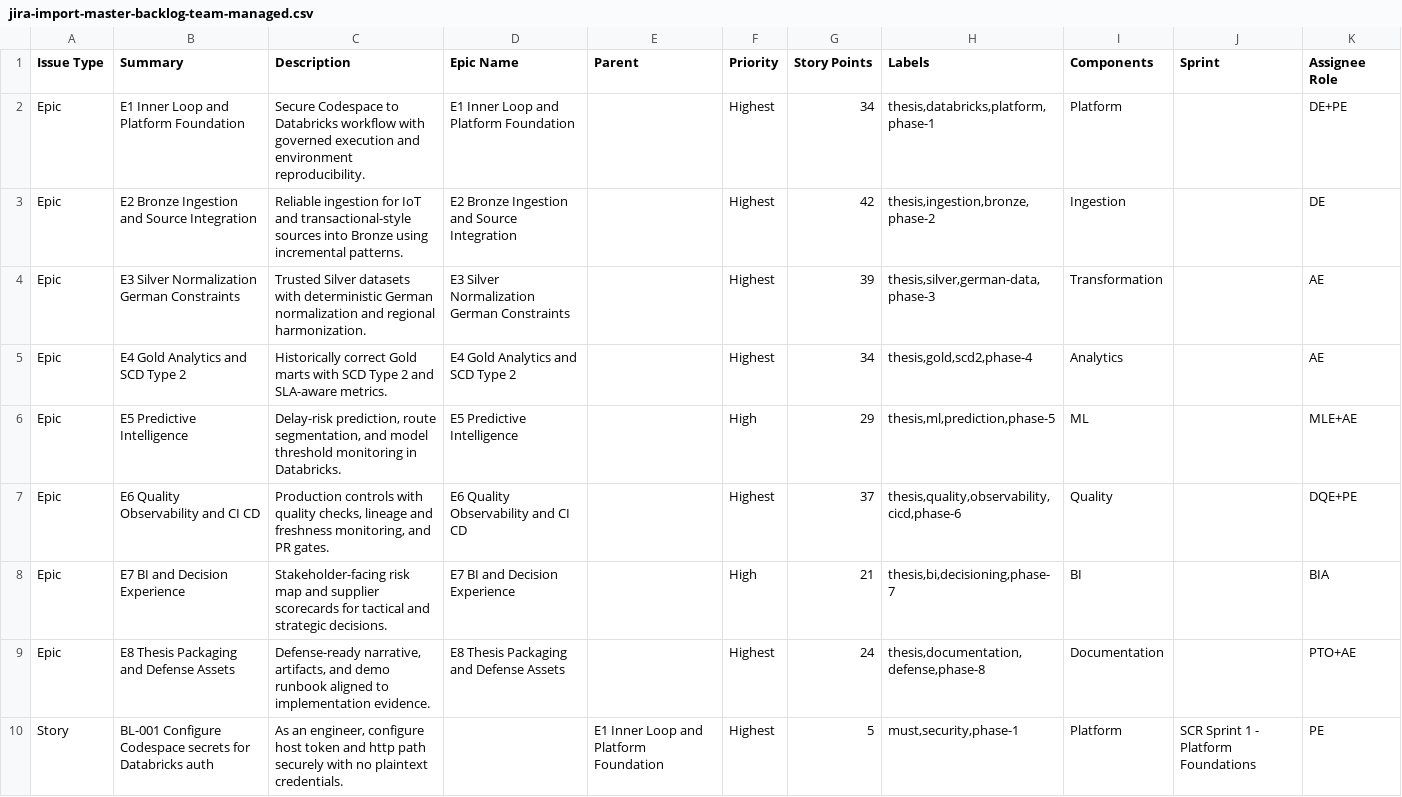
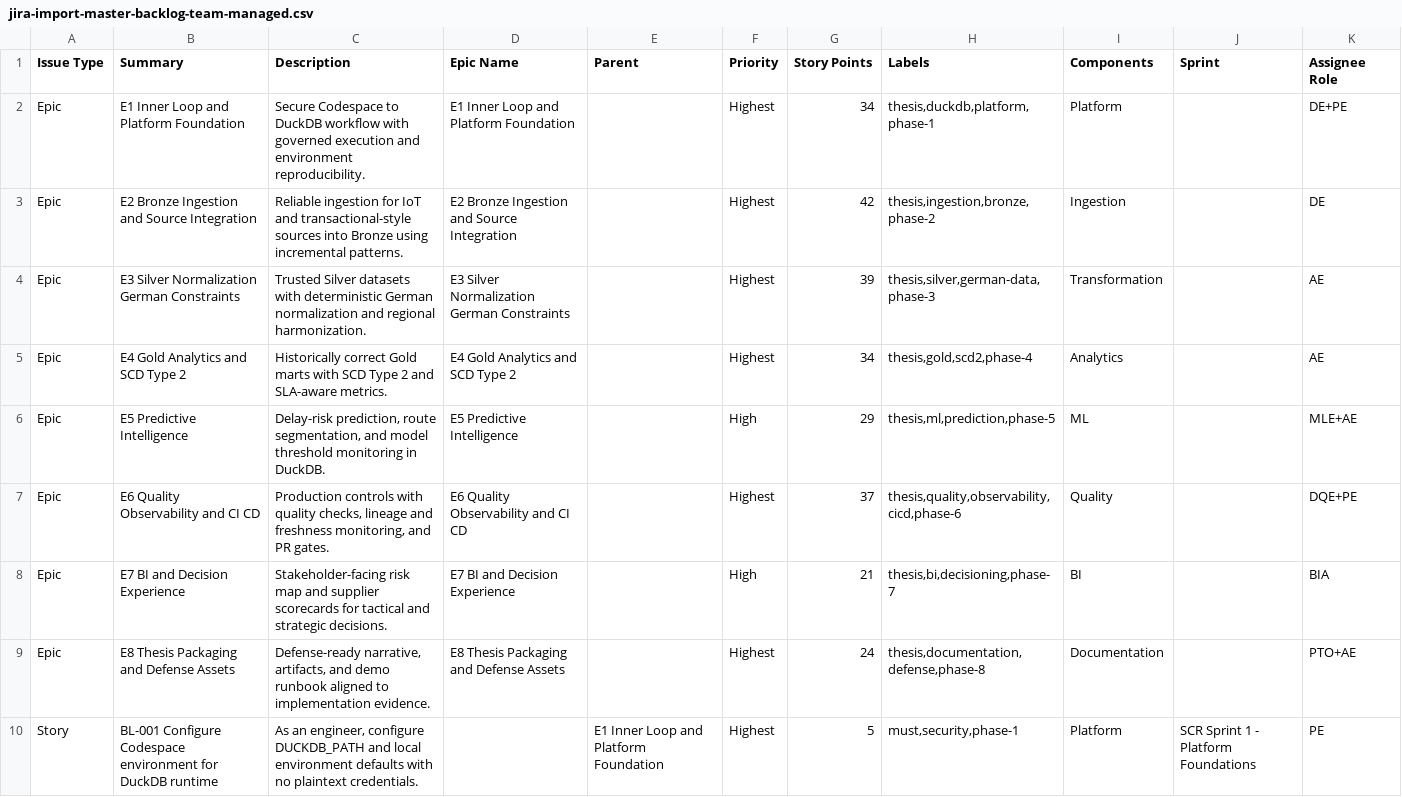
Before and after one commit to theo-lyd/governed-supply-chain-resilience, a CSV file: docs/jira-import-master-backlog-team-managed.csv, drawn as a sheet; only a part is shown; the diff covers the shown part only.

```diff
--- a/docs/jira-import-master-backlog-team-managed.csv
+++ b/docs/jira-import-master-backlog-team-managed.csv
@@ -1,3 +1,3 @@
 Issue Type,Summary,Description,Epic Name,Parent,Priority,Story Points,Labels,Components,Sprint,Assignee Role
-Epic,E1 Inner Loop and Platform Foundation,"Secure Codespace to Databricks workflow with governed execution and environment reproducibility.",E1 Inner Loop and Platform Foundation,,Highest,34,"thesis,databricks,platform,phase-1",Platform,,DE+PE
+Epic,E1 Inner Loop and Platform Foundation,"Secure Codespace to DuckDB workflow with governed execution and environment reproducibility.",E1 Inner Loop and Platform Foundation,,Highest,34,"thesis,duckdb,platform,phase-1",Platform,,DE+PE
 Epic,E2 Bronze Ingestion and Source Integration,"Reliable ingestion for IoT and transactional-style sources into Bronze using incremental patterns.",E2 Bronze Ingestion and Source Integration,,Highest,42,"thesis,ingestion,bronze,phase-2",Ingestion,,DE
@@ -5,3 +5,3 @@ Epic,E3 Silver Normalization German Constraints,"Trusted Silver datasets with de
 Epic,E4 Gold Analytics and SCD Type 2,"Historically correct Gold marts with SCD Type 2 and SLA-aware metrics.",E4 Gold Analytics and SCD Type 2,,Highest,34,"thesis,gold,scd2,phase-4",Analytics,,AE
-Epic,E5 Predictive Intelligence,"Delay-risk prediction, route segmentation, and model threshold monitoring in Databricks.",E5 Predictive Intelligence,,High,29,"thesis,ml,prediction,phase-5",ML,,MLE+AE
+Epic,E5 Predictive Intelligence,"Delay-risk prediction, route segmentation, and model threshold monitoring in DuckDB.",E5 Predictive Intelligence,,High,29,"thesis,ml,prediction,phase-5",ML,,MLE+AE
 Epic,E6 Quality Observability and CI CD,"Production controls with quality checks, lineage and freshness monitoring, and PR gates.",E6 Quality Observability and CI CD,,Highest,37,"thesis,quality,observability,cicd,phase-6",Quality,,DQE+PE
@@ -9,2 +9,2 @@ Epic,E7 BI and Decision Experience,"Stakeholder-facing risk map and supplier sco
 Epic,E8 Thesis Packaging and Defense Assets,"Defense-ready narrative, artifacts, and demo runbook aligned to implementation evidence.",E8 Thesis Packaging and Defense Assets,,Highest,24,"thesis,documentation,defense,phase-8",Documentation,,PTO+AE
-Story,BL-001 Configure Codespace secrets for Databricks auth,"As an engineer, configure host token and http path securely with no plaintext credentials.",,E1 Inner Loop and Platform Foundation,Highest,5,"must,security,phase-1",Platform,SCR Sprint 1 - Platform Foundations,PE
+Story,BL-001 Configure Codespace environment for DuckDB runtime,"As an engineer, configure DUCKDB_PATH and local environment defaults with no plaintext credentials.",,E1 Inner Loop and Platform Foundation,Highest,5,"must,security,phase-1",Platform,SCR Sprint 1 - Platform Foundations,PE
```
Also changed, not shown: 10 edited cells elsewhere in this file, docs/jira-import-master-backlog-board-exact-sample.csv, docs/jira-import-master-backlog.csv, 22 other files.
